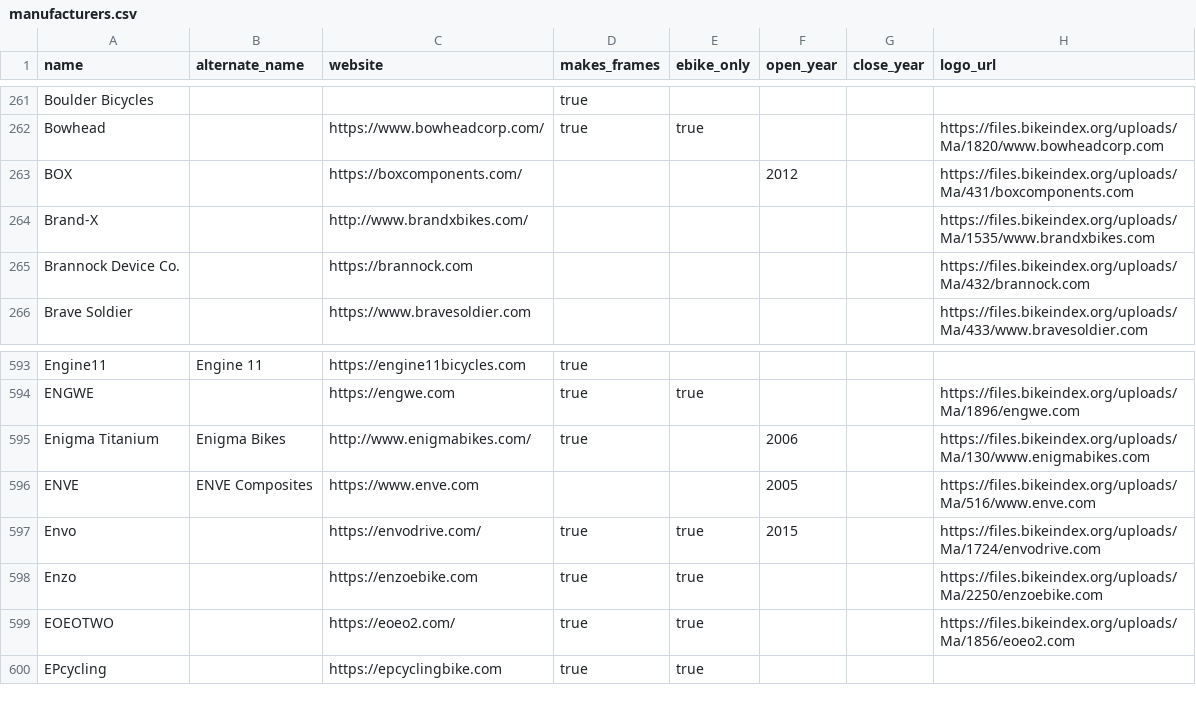
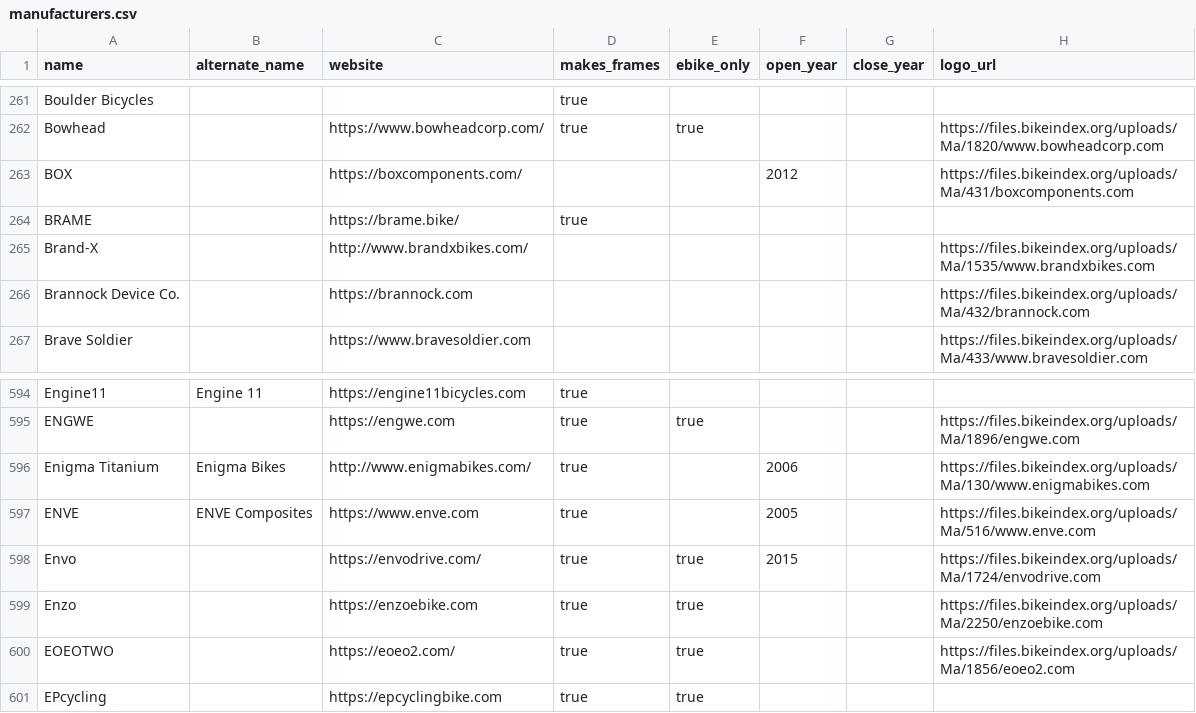
Before and after one commit to bikeindex/bike_data, a CSV file: data/manufacturers.csv, drawn as a sheet; only a part is shown, gaps mark what is left out.

Commit message:
Add BRAME

```diff
--- a/data/manufacturers.csv
+++ b/data/manufacturers.csv
@@ -263,2 +263,3 @@ Bowhead,,https://www.bowheadcorp.com/,true,true,,,https://files.bikeindex.org/up
 BOX,,https://boxcomponents.com/,,,2012,,https://files.bikeindex.org/uploads/Ma/431/boxcomponents.com
+BRAME,,https://brame.bike/,true,,,,
 Brand-X,,http://www.brandxbikes.com/,,,,,https://files.bikeindex.org/uploads/Ma/1535/www.brandxbikes.com
@@ -595,3 +596,3 @@ ENGWE,,https://engwe.com,true,true,,,https://files.bikeindex.org/uploads/Ma/1896
 Enigma Titanium,Enigma Bikes,http://www.enigmabikes.com/,true,,2006,,https://files.bikeindex.org/uploads/Ma/130/www.enigmabikes.com
-ENVE,ENVE Composites,https://www.enve.com,,,2005,,https://files.bikeindex.org/uploads/Ma/516/www.enve.com
+ENVE,ENVE Composites,https://www.enve.com,true,,2005,,https://files.bikeindex.org/uploads/Ma/516/www.enve.com
 Envo,,https://envodrive.com/,true,true,2015,,https://files.bikeindex.org/uploads/Ma/1724/envodrive.com
```
Also changed, not shown: 1 other file.
